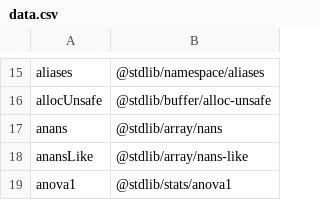
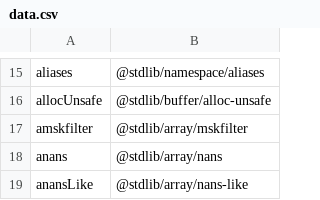
Before and after one commit to stdlib-js/namespace-alias2pkg, a CSV file: data/data.csv, drawn as a sheet; only a part is shown, gaps mark what is left out; the shorter side is filled out with more unchanged rows; the diff names each change by its address in the sheet, - before the commit and + after, or states it on an @@ line.

```diff
--- a/data/data.csv
+++ b/data/data.csv
+row 17: amskfilter | @stdlib/array/mskfilter
```
Also changed, not shown: 9 other files.
